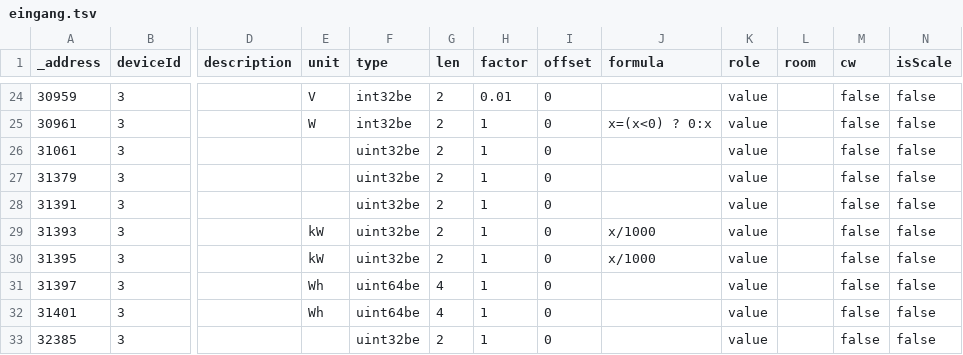
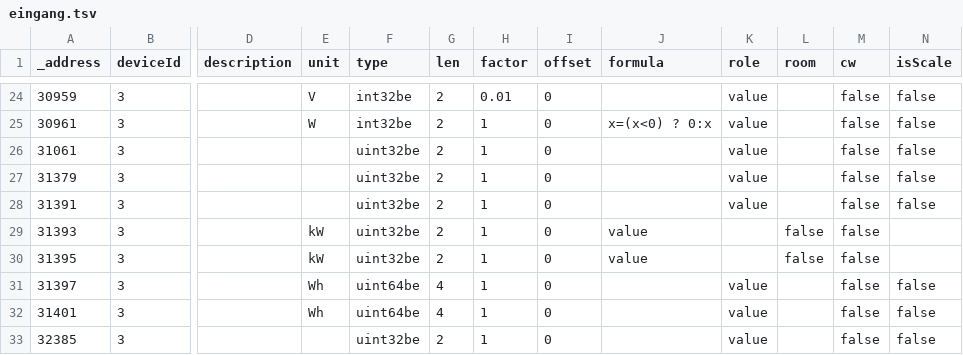
Before and after one commit to ck-coke/SMA_forecast_charging, a TSV file: SUNNY_TRIPOWER _10.0_SE/eingang.tsv, drawn as a sheet; only a part is shown, gaps mark what is left out; the diff names each change by its address in the sheet, - before the commit and + after, or states it on an @@ line.

Commit message:
Update eingang.tsv

```diff
--- a/SUNNY_TRIPOWER _10.0_SE/eingang.tsv
+++ b/SUNNY_TRIPOWER _10.0_SE/eingang.tsv
-J29:J30 (formula): x/1000
+J29:J30 (formula): value
-K29:K30 (role): value
+K29:K30 (role): (empty)
-L29:L30 (room): (empty)
+L29:L30 (room): false
-N29:N30 (isScale): false
+N29:N30 (isScale): (empty)
```
